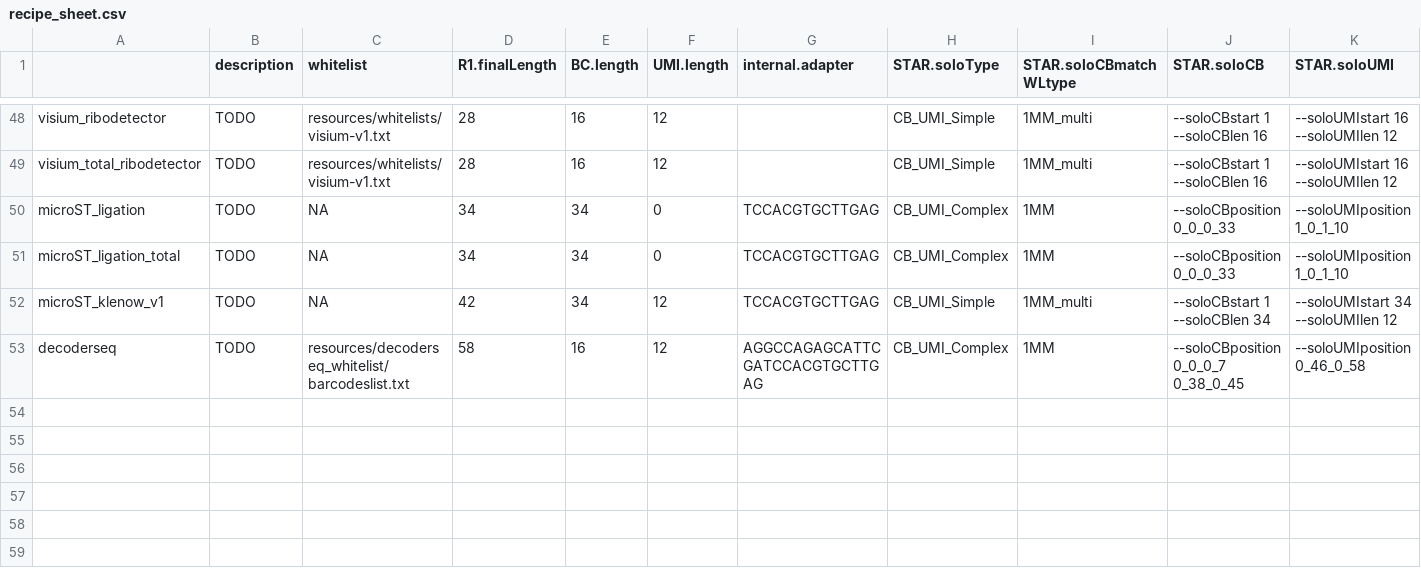
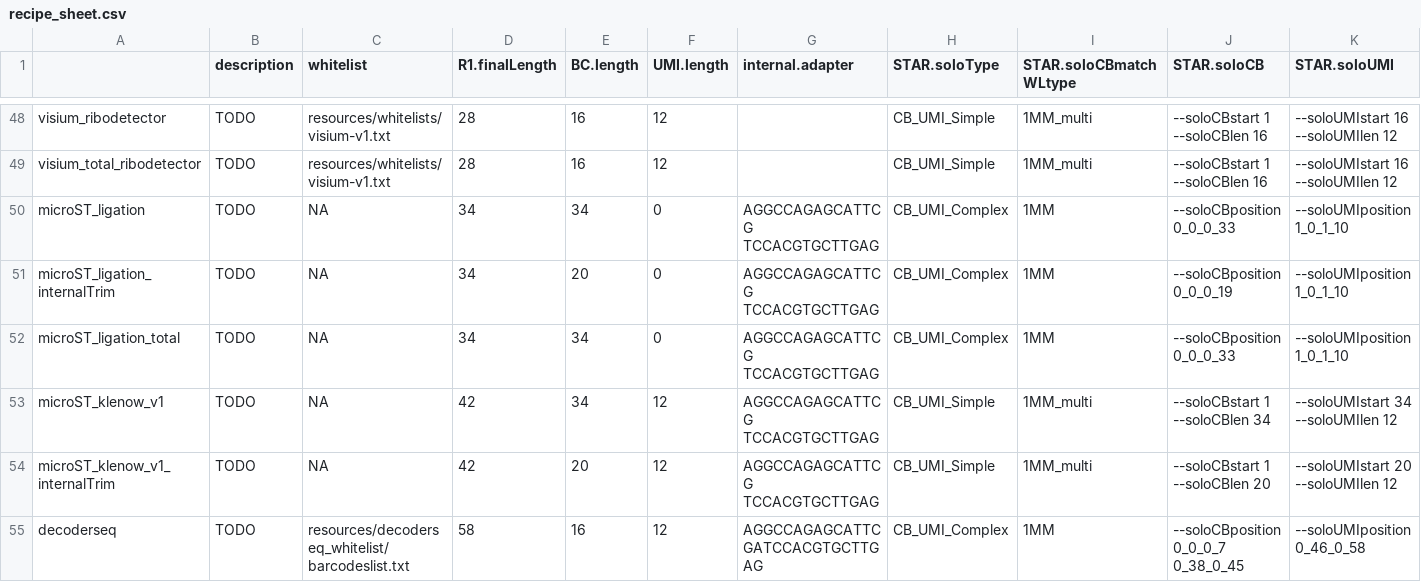
Before and after one commit to mckellardw/slide_snake, a CSV file: resources/recipe_sheet.csv, drawn as a sheet; only a part is shown, gaps mark what is left out; addresses are those after the commit; rows hold the shown columns only; the diff names each change by its address in the sheet, - before the commit and + after, or states it on an @@ line.

```diff
--- a/resources/recipe_sheet.csv
+++ b/resources/recipe_sheet.csv
-G50 (internal.adapter): TCCACGTGCTTGAG
+G50 (internal.adapter): AGGCCAGAGCATTCG TCCACGTGCTTGAG
+row 51: microST_ligation_internalTrim | TODO | NA | 34 | 20 | 0 | AGGCCAGAGCATTCG TCCACGTGCTTGAG | CB_UMI_Complex | 1MM | --soloCBposition 0_0_0_19 | --soloUMIposition 1_0_1_10
-G52:G53 (internal.adapter): TCCACGTGCTTGAG
+G52:G53 (internal.adapter): AGGCCAGAGCATTCG TCCACGTGCTTGAG
+row 54: microST_klenow_v1_internalTrim | TODO | NA | 42 | 20 | 12 | AGGCCAGAGCATTCG TCCACGTGCTTGAG | CB_UMI_Simple | 1MM_multi | --soloCBstart 1 --soloCBlen 20 | --soloUMIstart 20 --soloUMIlen 12
```
Also changed, not shown: 11 other files.
